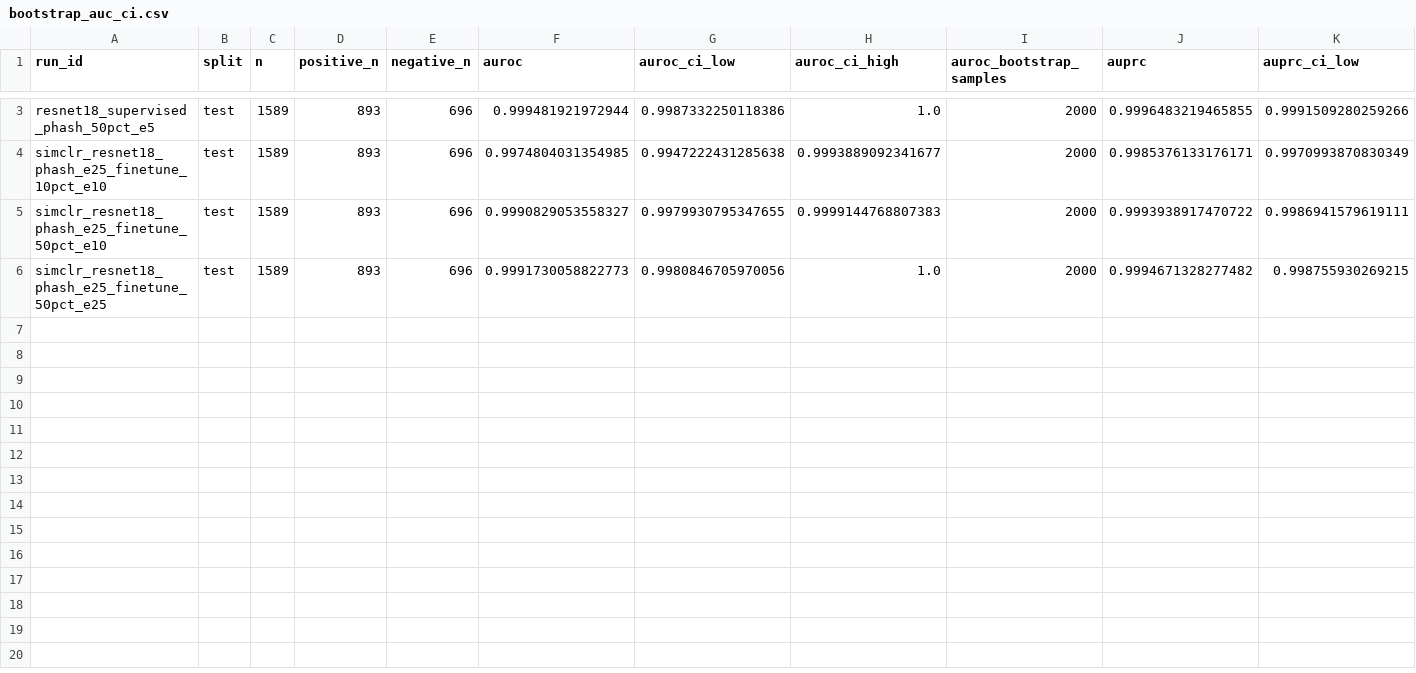
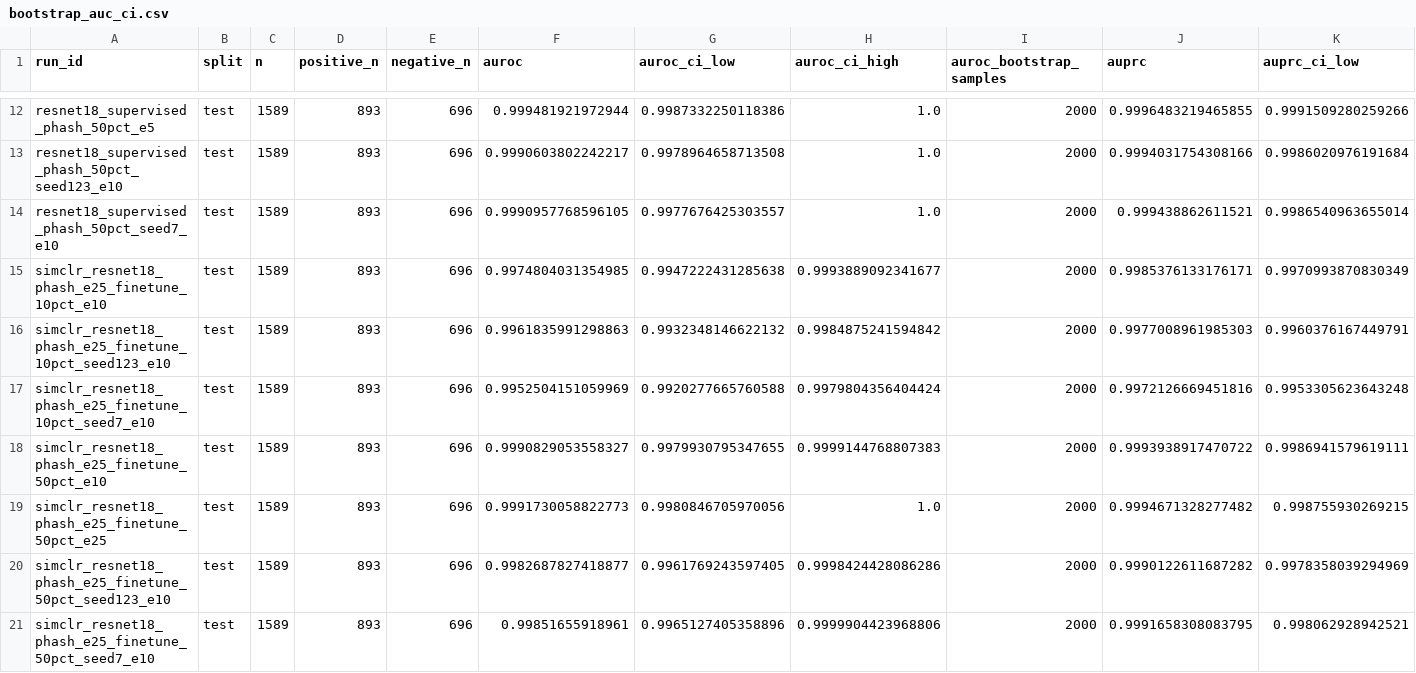
Before and after one commit to Seyamalam/pcos-ssl-mps, a CSV file: reports/bootstrap_auc_ci.csv, drawn as a sheet; only a part is shown, gaps mark what is left out; rows hold the shown columns only; the diff covers the shown part only; the diff names each change by its address in the sheet, - before the commit and + after, or states it on an @@ line.

```diff
--- a/reports/bootstrap_auc_ci.csv
+++ b/reports/bootstrap_auc_ci.csv
+row 13: resnet18_supervised_phash_50pct_seed123_e10 | test | 1589 | 893 | 696 | 0.9990603802242217 | 0.9978964658713508 | 1.0 | 2000 | 0.9994031754308166 | 0.9986020976191684
+row 14: resnet18_supervised_phash_50pct_seed7_e10 | test | 1589 | 893 | 696 | 0.9990957768596105 | 0.9977676425303557 | 1.0 | 2000 | 0.999438862611521 | 0.9986540963655014
+row 16: simclr_resnet18_phash_e25_finetune_10pct_seed123_e10 | test | 1589 | 893 | 696 | 0.9961835991298863 | 0.9932348146622132 | 0.9984875241594842 | 2000 | 0.9977008961985303 | 0.9960376167449791
+row 17: simclr_resnet18_phash_e25_finetune_10pct_seed7_e10 | test | 1589 | 893 | 696 | 0.9952504151059969 | 0.9920277665760588 | 0.9979804356404424 | 2000 | 0.9972126669451816 | 0.9953305623643248
+row 20: simclr_resnet18_phash_e25_finetune_50pct_seed123_e10 | test | 1589 | 893 | 696 | 0.9982687827418877 | 0.9961769243597405 | 0.9998424428086286 | 2000 | 0.9990122611687282 | 0.9978358039294969
+row 21: simclr_resnet18_phash_e25_finetune_50pct_seed7_e10 | test | 1589 | 893 | 696 | 0.99851655918961 | 0.9965127405358896 | 0.9999904423968806 | 2000 | 0.9991658308083795 | 0.998062928942521
```
Also changed, not shown: 9 added rows elsewhere in this file, reports/all_test_results.csv, reports/calibration_summary.csv, 33 other files.
